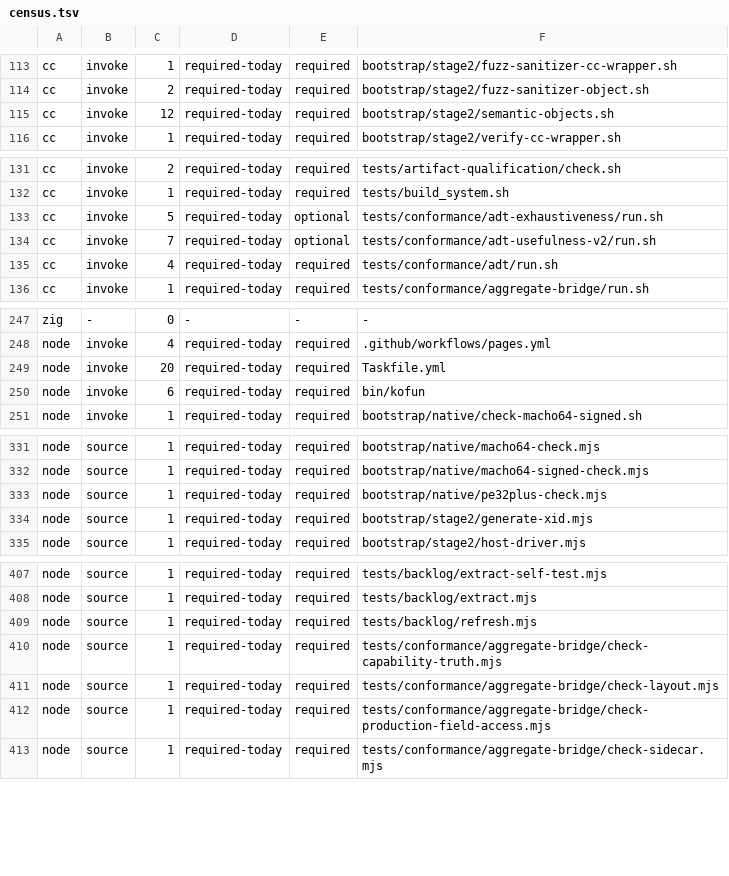
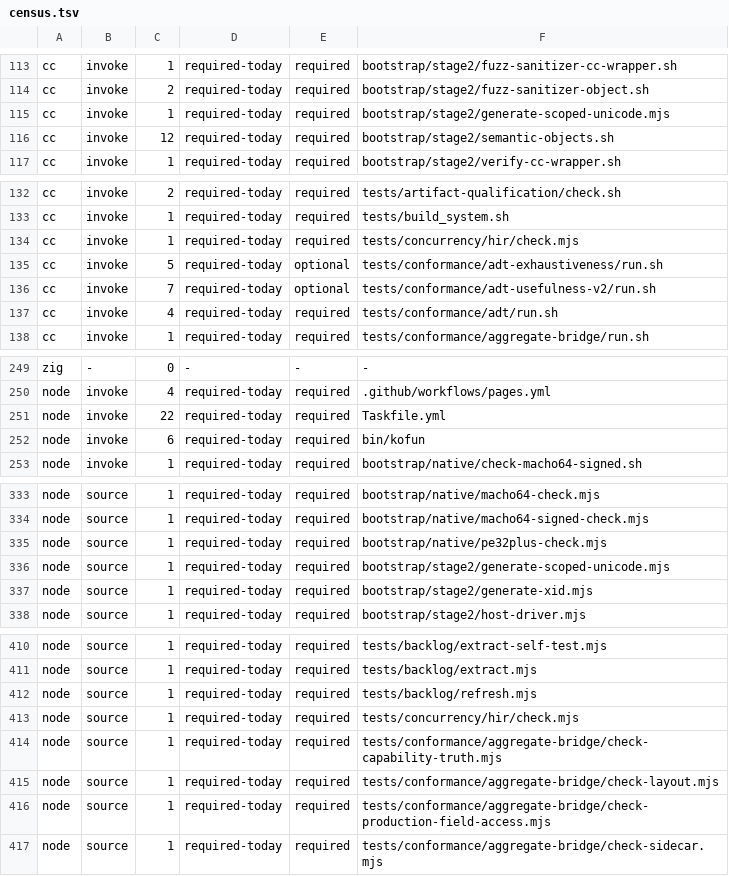
Before and after one commit to kofun-lang/kofun, a TSV file: tooling/forbidden-requirements/census.tsv, drawn as a sheet; only a part is shown, gaps mark what is left out.

Commit message:
feat(stage2): emit resolved scoped-parallel HIR identities

```diff
--- a/tooling/forbidden-requirements/census.tsv
+++ b/tooling/forbidden-requirements/census.tsv
@@ -114,2 +114,3 @@ cc	invoke	1	required-today	required	bootstrap/stage2/fuzz-sanitizer-cc-wrapper.s
 cc	invoke	2	required-today	required	bootstrap/stage2/fuzz-sanitizer-object.sh
+cc	invoke	1	required-today	required	bootstrap/stage2/generate-scoped-unicode.mjs
 cc	invoke	12	required-today	required	bootstrap/stage2/semantic-objects.sh
@@ -132,2 +133,3 @@ cc	invoke	2	required-today	required	tests/artifact-qualification/check.sh
 cc	invoke	1	required-today	required	tests/build_system.sh
+cc	invoke	1	required-today	required	tests/concurrency/hir/check.mjs
 cc	invoke	5	required-today	optional	tests/conformance/adt-exhaustiveness/run.sh
@@ -248,3 +250,3 @@ zig	-	0	-	-	-
 node	invoke	4	required-today	required	.github/workflows/pages.yml
-node	invoke	20	required-today	required	Taskfile.yml
+node	invoke	22	required-today	required	Taskfile.yml
 node	invoke	6	required-today	required	bin/kofun
@@ -333,2 +335,3 @@ node	source	1	required-today	required	bootstrap/native/macho64-signed-check.mjs
 node	source	1	required-today	required	bootstrap/native/pe32plus-check.mjs
+node	source	1	required-today	required	bootstrap/stage2/generate-scoped-unicode.mjs
 node	source	1	required-today	required	bootstrap/stage2/generate-xid.mjs
@@ -409,2 +412,3 @@ node	source	1	required-today	required	tests/backlog/extract.mjs
 node	source	1	required-today	required	tests/backlog/refresh.mjs
+node	source	1	required-today	required	tests/concurrency/hir/check.mjs
 node	source	1	required-today	required	tests/conformance/aggregate-bridge/check-capability-truth.mjs
```
Also changed, not shown: 16 other files.
